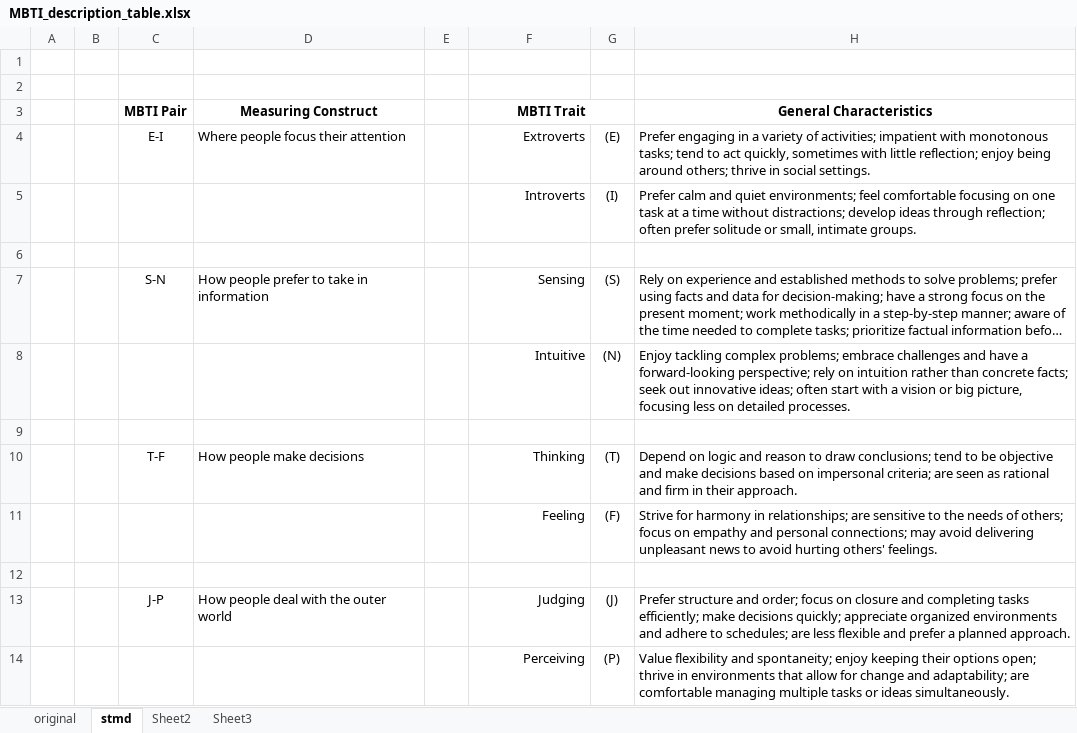
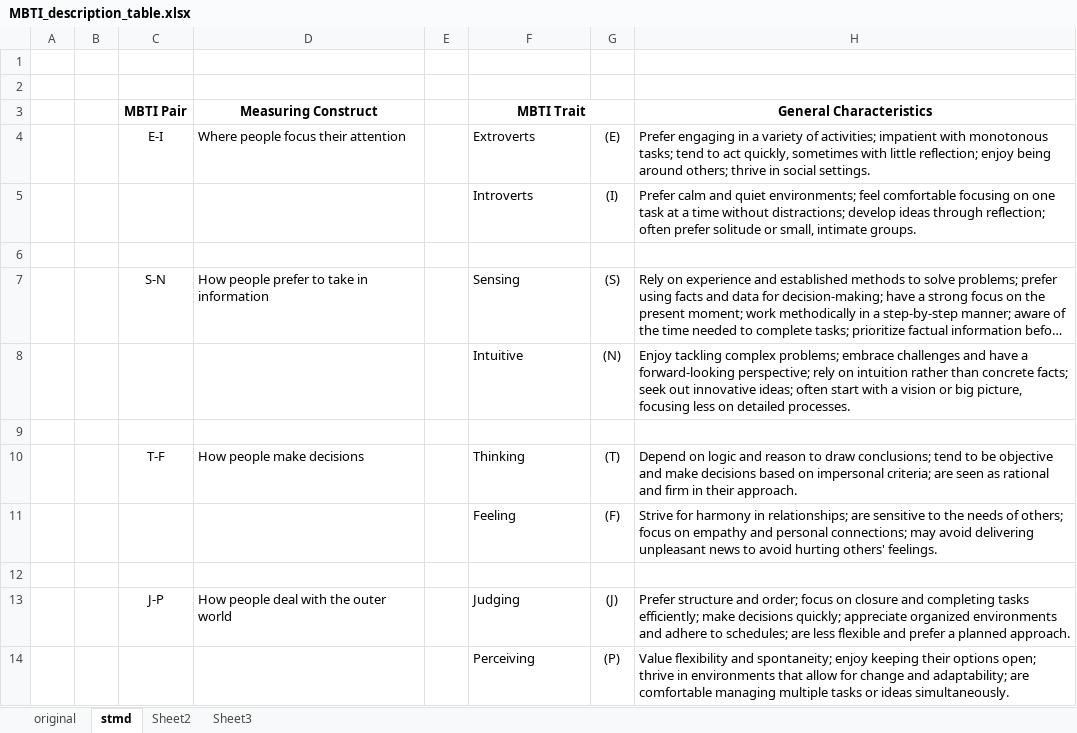
Before and after one commit to suharar/master_thesis, an Excel workbook: common_presentation_materials/MBTI_description_table.xlsx, sheet stmd, drawn as a sheet; long unchanged cells end in …; values as stored, in another font and other column widths than the file's, no borders; the diff names each change by its address in the sheet, - before the commit and + after, or states it on an @@ line.

```diff
--- a/common_presentation_materials/MBTI_description_table.xlsx (sheet stmd)
+++ b/common_presentation_materials/MBTI_description_table.xlsx (sheet stmd)
-F4:F5 alignment: right
+F4:F5 alignment: left
-F7:F8 alignment: right
+F7:F8 alignment: left
-F10:F11 alignment: right
+F10:F11 alignment: left
-F13:F14 alignment: right
+F13:F14 alignment: left
```
Also changed, not shown: charts or pictures, common_presentation_materials/OCEAN_description_table.xlsx, study1/presentation_materials/study1_previous_models.xlsx, 9 other files.
